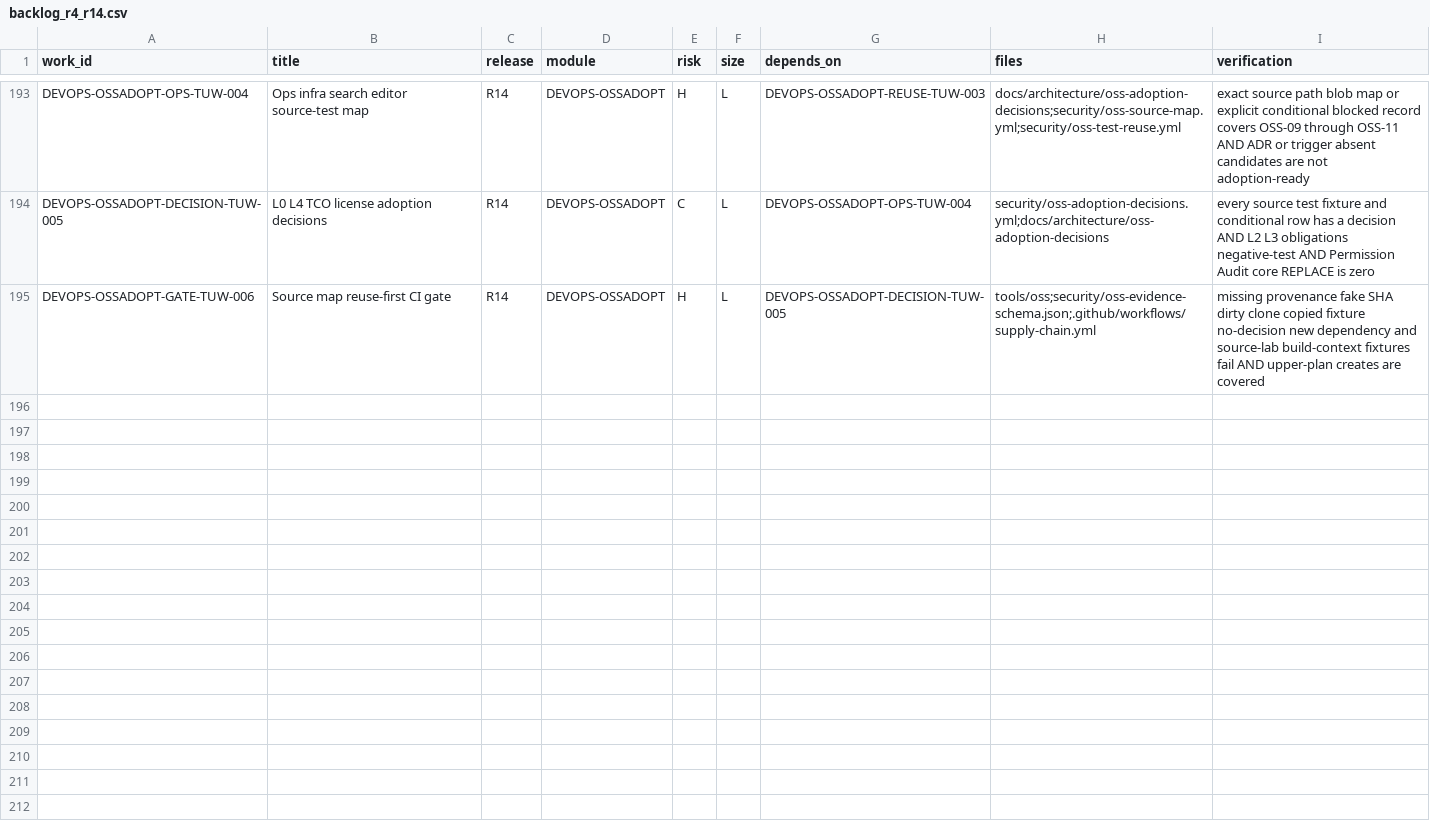
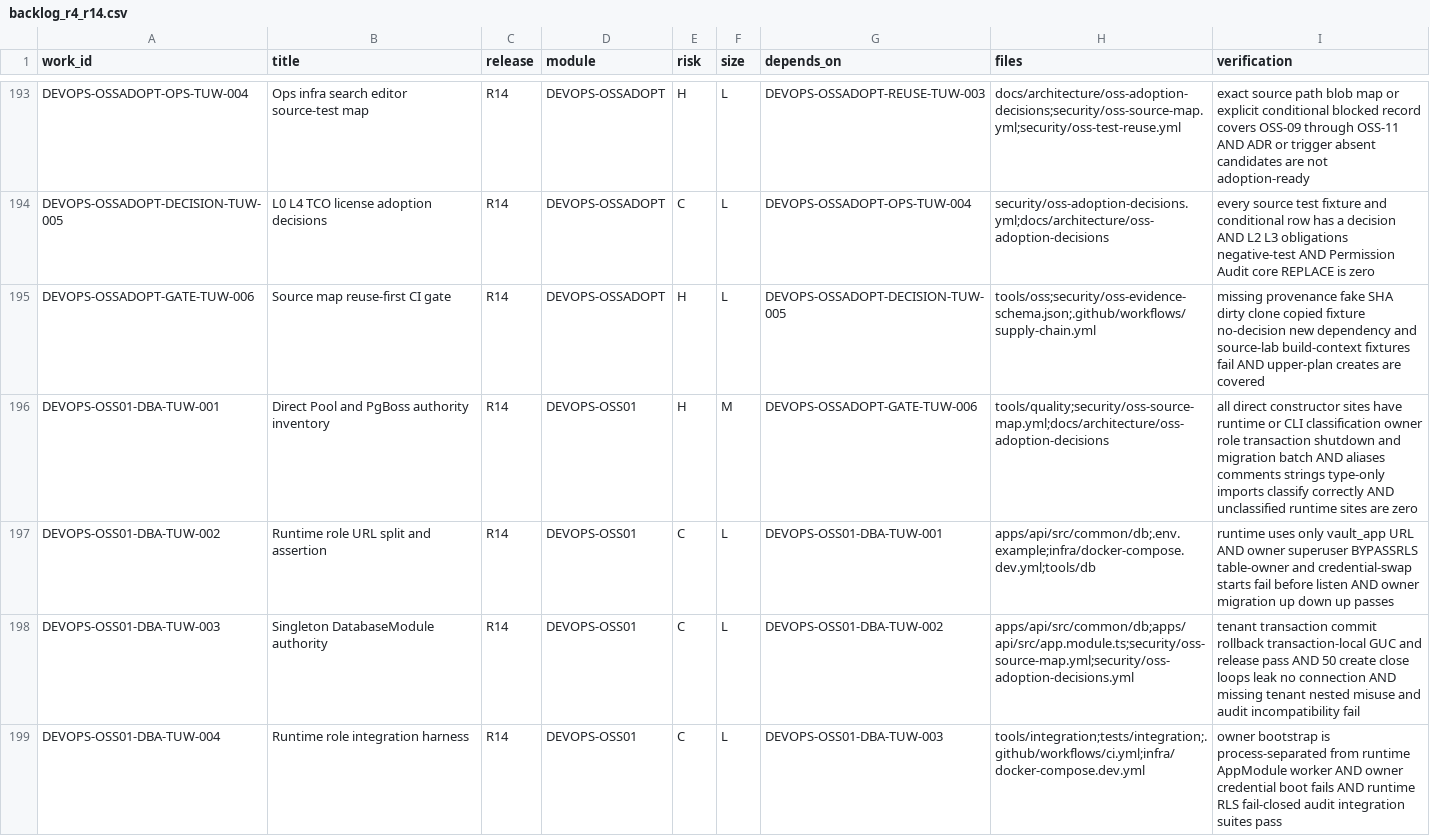
Before and after one commit to Gonyak-cell/amic-vault, a CSV file: docs/backlog/backlog_r4_r14.csv, drawn as a sheet; only a part is shown, gaps mark what is left out; the diff names each change by its address in the sheet, - before the commit and + after, or states it on an @@ line.

Commit message:
docs(execution): register PACK-OSS01-01 runtime DB contract

```diff
--- a/docs/backlog/backlog_r4_r14.csv
+++ b/docs/backlog/backlog_r4_r14.csv
+row 196: DEVOPS-OSS01-DBA-TUW-001 | Direct Pool and PgBoss authority inventory | R14 | DEVOPS-OSS01 | H | M | DEVOPS-OSSADOPT-GATE-TUW-006 | tools/quality;security/oss-source-map.yml;docs/architecture/oss-adoption-decisions | all direct constructor sites have runtime or CLI classification owner role transaction shutdown and migration batch AND aliases comments strings type-only imports classify correctly AND unclassified runtime sites are zero
+row 197: DEVOPS-OSS01-DBA-TUW-002 | Runtime role URL split and assertion | R14 | DEVOPS-OSS01 | C | L | DEVOPS-OSS01-DBA-TUW-001 | apps/api/src/common/db;.env.example;infra/docker-compose.dev.yml;tools/db | runtime uses only vault_app URL AND owner superuser BYPASSRLS table-owner and credential-swap starts fail before listen AND owner migration up down up passes
+row 198: DEVOPS-OSS01-DBA-TUW-003 | Singleton DatabaseModule authority | R14 | DEVOPS-OSS01 | C | L | DEVOPS-OSS01-DBA-TUW-002 | apps/api/src/common/db;apps/api/src/app.module.ts;security/oss-source-map.yml;security/oss-adoption-decisions.yml | tenant transaction commit rollback transaction-local GUC and release pass AND 50 create close loops leak no connection AND missing tenant nested misuse and audit incompatibility fail
+row 199: DEVOPS-OSS01-DBA-TUW-004 | Runtime role integration harness | R14 | DEVOPS-OSS01 | C | L | DEVOPS-OSS01-DBA-TUW-003 | tools/integration;tests/integration;.github/workflows/ci.yml;infra/docker-compose.dev.yml | owner bootstrap is process-separated from runtime AppModule worker AND owner credential boot fails AND runtime RLS fail-closed audit integration suites pass
```
Also changed, not shown: 4 other files.
